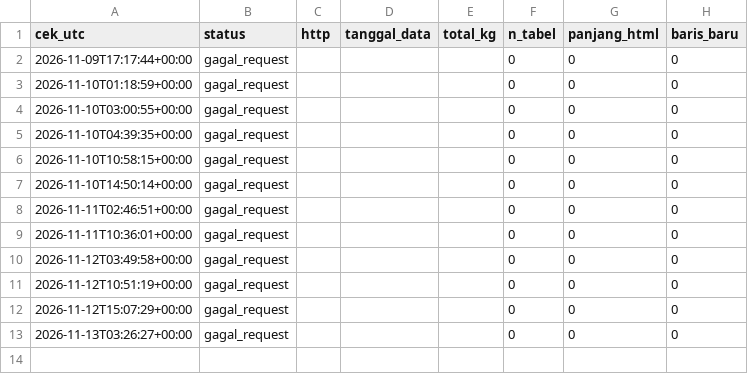
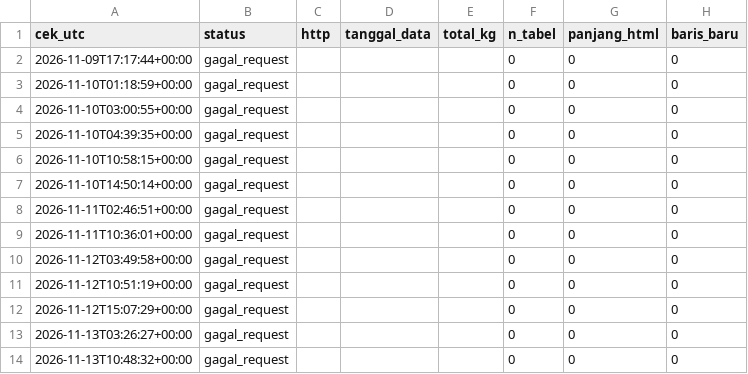
Before and after one commit to mrafiraamadhan/sigap-pangan-diy, a CSV file: data/arsip/log_cadangan.csv, drawn as a sheet; the diff names each change by its address in the sheet, - before the commit and + after, or states it on an @@ line.

```diff
--- a/data/arsip/log_cadangan.csv
+++ b/data/arsip/log_cadangan.csv
+row 14: 2026-11-13T10:48:32+00:00 | gagal_request |  |  |  | 0 | 0 | 0
```
Also changed, not shown: data/arsip/log_cek_sumber.csv, data/arsip/trends_terbit.csv, 23 other files.
